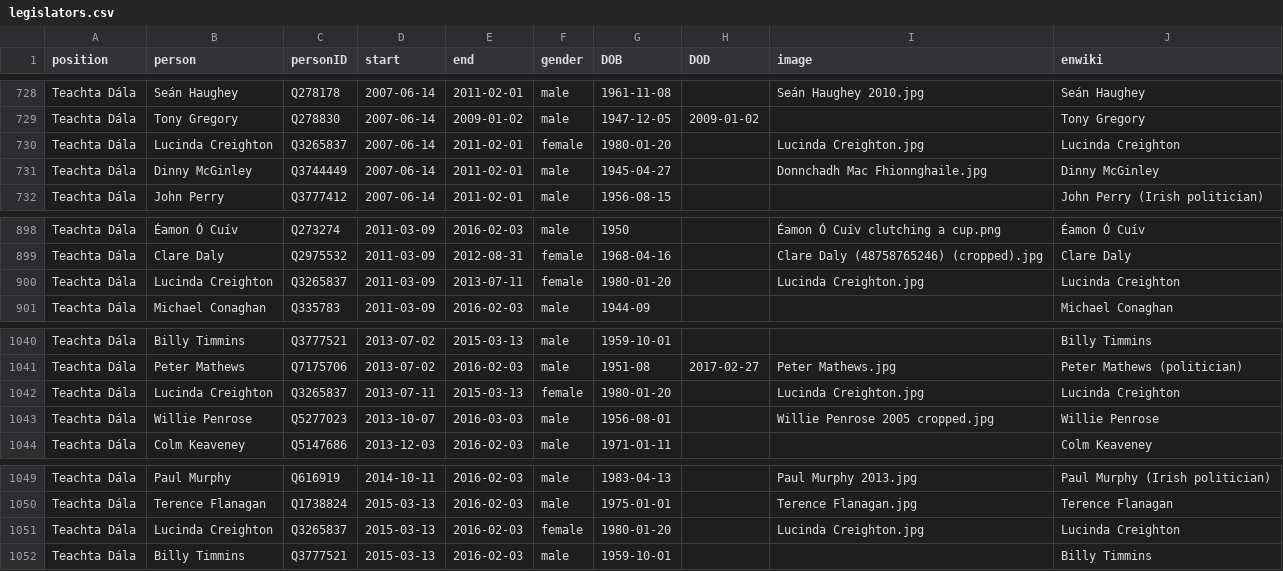
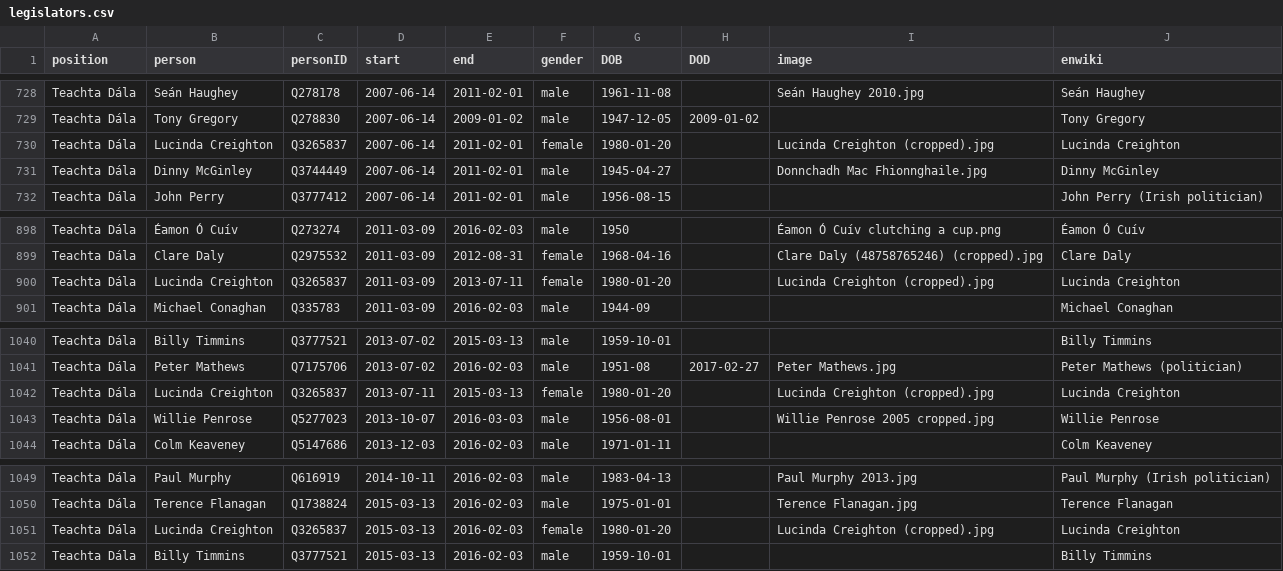
Before and after one commit to every-politician-scrapers/ireland-ministers, a CSV file: html/legislators.csv, drawn as a sheet; only a part is shown, gaps mark what is left out.

```diff
--- a/html/legislators.csv
+++ b/html/legislators.csv
@@ -729,3 +729,3 @@ Teachta Dála,Seán Haughey,Q278178,2007-06-14,2011-02-01,male,1961-11-08,,Seán
 Teachta Dála,Tony Gregory,Q278830,2007-06-14,2009-01-02,male,1947-12-05,2009-01-02,,Tony Gregory
-Teachta Dála,Lucinda Creighton,Q3265837,2007-06-14,2011-02-01,female,1980-01-20,,Lucinda Creighton.jpg,Lucinda Creighton
+Teachta Dála,Lucinda Creighton,Q3265837,2007-06-14,2011-02-01,female,1980-01-20,,Lucinda Creighton (cropped).jpg,Lucinda Creighton
 Teachta Dála,Dinny McGinley,Q3744449,2007-06-14,2011-02-01,male,1945-04-27,,Donnchadh Mac Fhionnghaile.jpg,Dinny McGinley
@@ -899,3 +899,3 @@ Teachta Dála,Éamon Ó Cuív,Q273274,2011-03-09,2016-02-03,male,1950,,Éamon Ó
 Teachta Dála,Clare Daly,Q2975532,2011-03-09,2012-08-31,female,1968-04-16,,Clare Daly (48758765246) (cropped).jpg,Clare Daly
-Teachta Dála,Lucinda Creighton,Q3265837,2011-03-09,2013-07-11,female,1980-01-20,,Lucinda Creighton.jpg,Lucinda Creighton
+Teachta Dála,Lucinda Creighton,Q3265837,2011-03-09,2013-07-11,female,1980-01-20,,Lucinda Creighton (cropped).jpg,Lucinda Creighton
 Teachta Dála,Michael Conaghan,Q335783,2011-03-09,2016-02-03,male,1944-09,,,Michael Conaghan
@@ -1041,3 +1041,3 @@ Teachta Dála,Billy Timmins,Q3777521,2013-07-02,2015-03-13,male,1959-10-01,,,Bil
 Teachta Dála,Peter Mathews,Q7175706,2013-07-02,2016-02-03,male,1951-08,2017-02-27,Peter Mathews.jpg,Peter Mathews (politician)
-Teachta Dála,Lucinda Creighton,Q3265837,2013-07-11,2015-03-13,female,1980-01-20,,Lucinda Creighton.jpg,Lucinda Creighton
+Teachta Dála,Lucinda Creighton,Q3265837,2013-07-11,2015-03-13,female,1980-01-20,,Lucinda Creighton (cropped).jpg,Lucinda Creighton
 Teachta Dála,Willie Penrose,Q5277023,2013-10-07,2016-03-03,male,1956-08-01,,Willie Penrose 2005 cropped.jpg,Willie Penrose
@@ -1050,3 +1050,3 @@ Teachta Dála,Paul Murphy,Q616919,2014-10-11,2016-02-03,male,1983-04-13,,Paul Mu
 Teachta Dála,Terence Flanagan,Q1738824,2015-03-13,2016-02-03,male,1975-01-01,,Terence Flanagan.jpg,Terence Flanagan
-Teachta Dála,Lucinda Creighton,Q3265837,2015-03-13,2016-02-03,female,1980-01-20,,Lucinda Creighton.jpg,Lucinda Creighton
+Teachta Dála,Lucinda Creighton,Q3265837,2015-03-13,2016-02-03,female,1980-01-20,,Lucinda Creighton (cropped).jpg,Lucinda Creighton
 Teachta Dála,Billy Timmins,Q3777521,2015-03-13,2016-02-03,male,1959-10-01,,,Billy Timmins
```
Also changed, not shown: html/holders21.csv.
